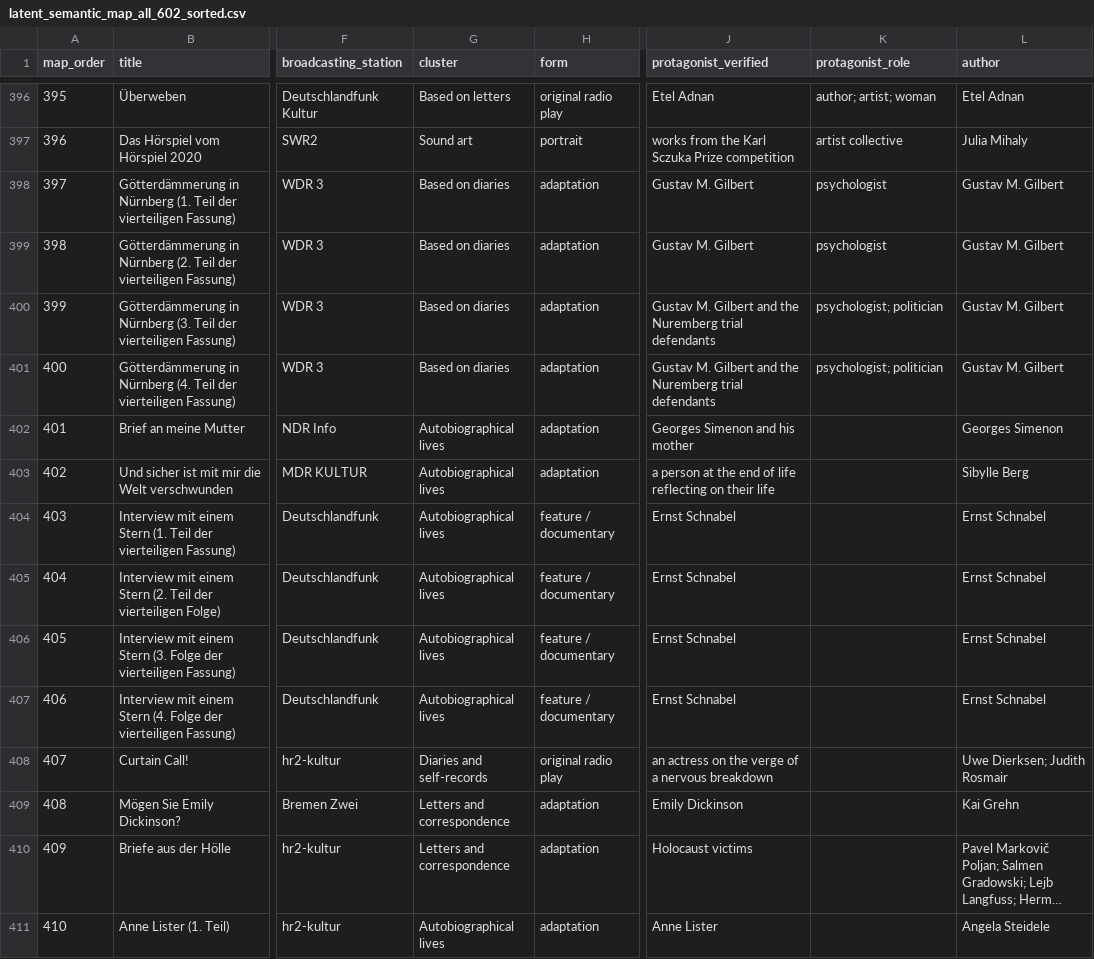
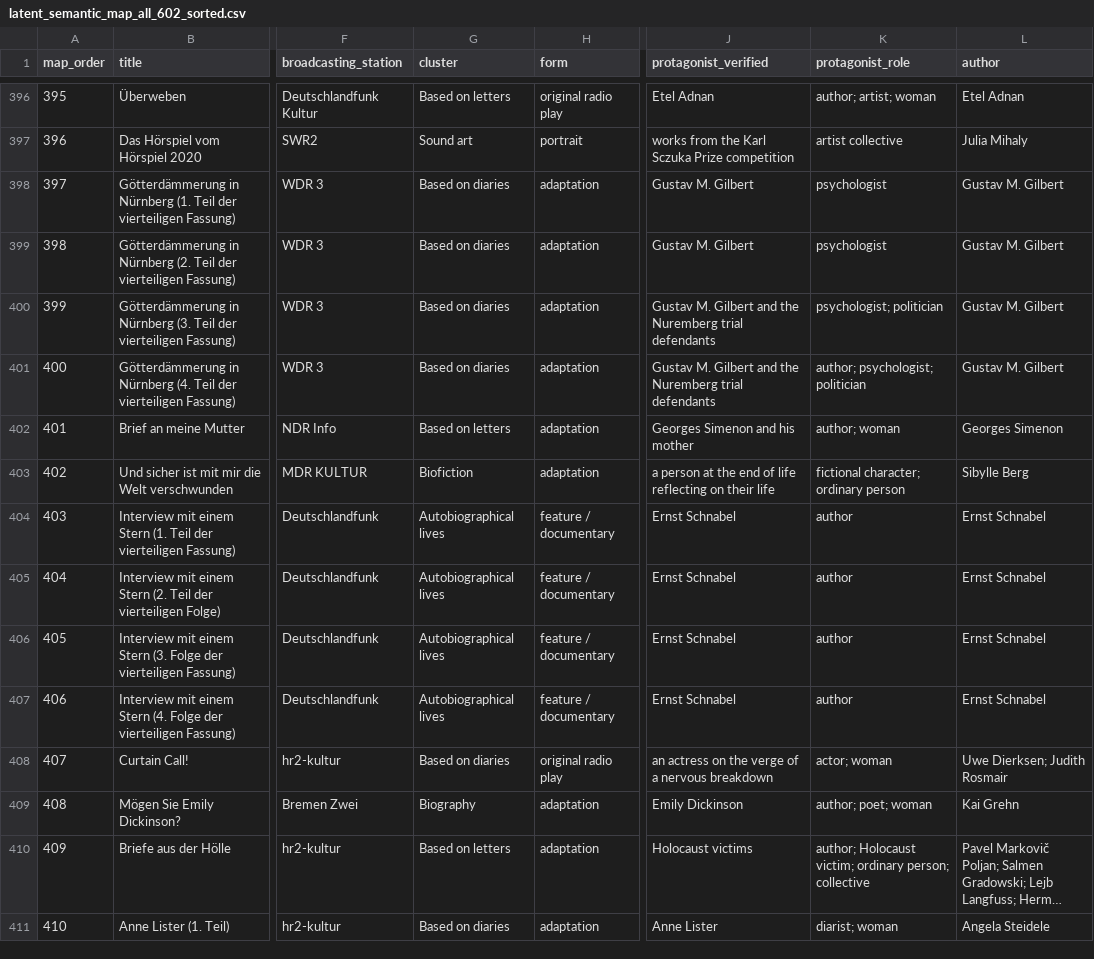
Before and after one commit to martolodyaouank/radio-life-writing-de, a CSV file: data/latent_semantic_map_all_602_sorted.csv, drawn as a sheet; only a part is shown, gaps mark what is left out; long unchanged cells end in …; the diff covers the shown part only; the diff names each change by its address in the sheet, - before the commit and + after, or states it on an @@ line.

Commit message:
Correct semantic clusters for rows 400-499

```diff
--- a/data/latent_semantic_map_all_602_sorted.csv
+++ b/data/latent_semantic_map_all_602_sorted.csv
-K401 (protagonist_role): psychologist; politician
+K401 (protagonist_role): author; psychologist; politician
-G402 (cluster): Autobiographical lives
+G402 (cluster): Based on letters
-K402 (protagonist_role): (empty)
+K402 (protagonist_role): author; woman
-G403 (cluster): Autobiographical lives
+G403 (cluster): Biofiction
-K403 (protagonist_role): (empty)
+K403 (protagonist_role): fictional character; ordinary person
-K404:K407 (protagonist_role): (empty)
+K404:K407 (protagonist_role): author
-G408 (cluster): Diaries and self-records
+G408 (cluster): Based on diaries
-K408 (protagonist_role): (empty)
+K408 (protagonist_role): actor; woman
-G409 (cluster): Letters and correspondence
+G409 (cluster): Biography
-K409 (protagonist_role): (empty)
+K409 (protagonist_role): author; poet; woman
-G410 (cluster): Letters and correspondence
+G410 (cluster): Based on letters
-K410 (protagonist_role): (empty)
+K410 (protagonist_role): author; Holocaust victim; ordinary person; collective
-G411 (cluster): Autobiographical lives
+G411 (cluster): Based on diaries
-K411 (protagonist_role): (empty)
+K411 (protagonist_role): diarist; woman
```
Also changed, not shown: 174 edited cells elsewhere in this file.
